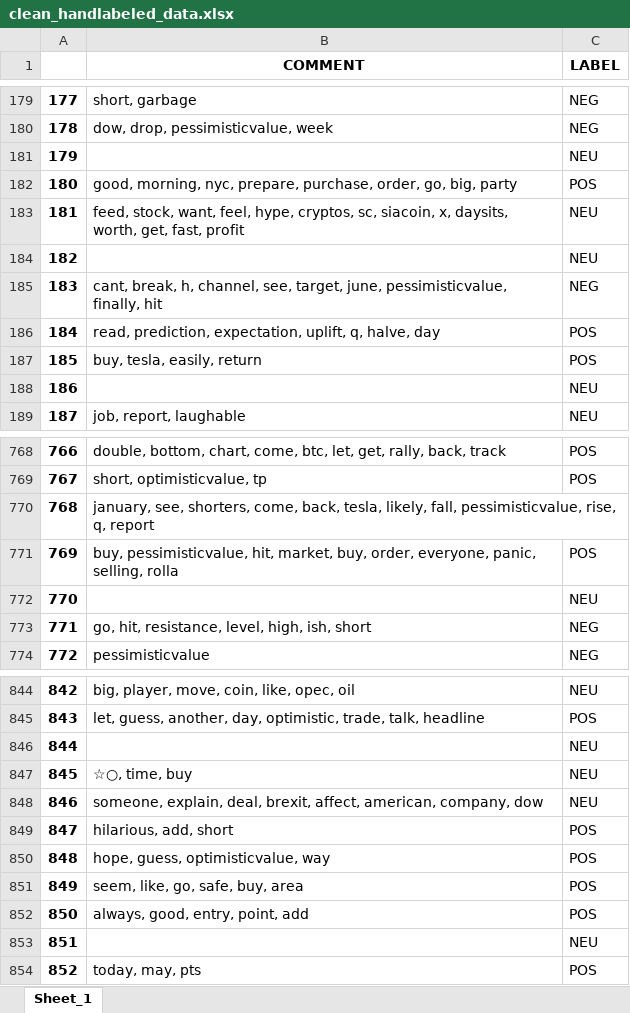
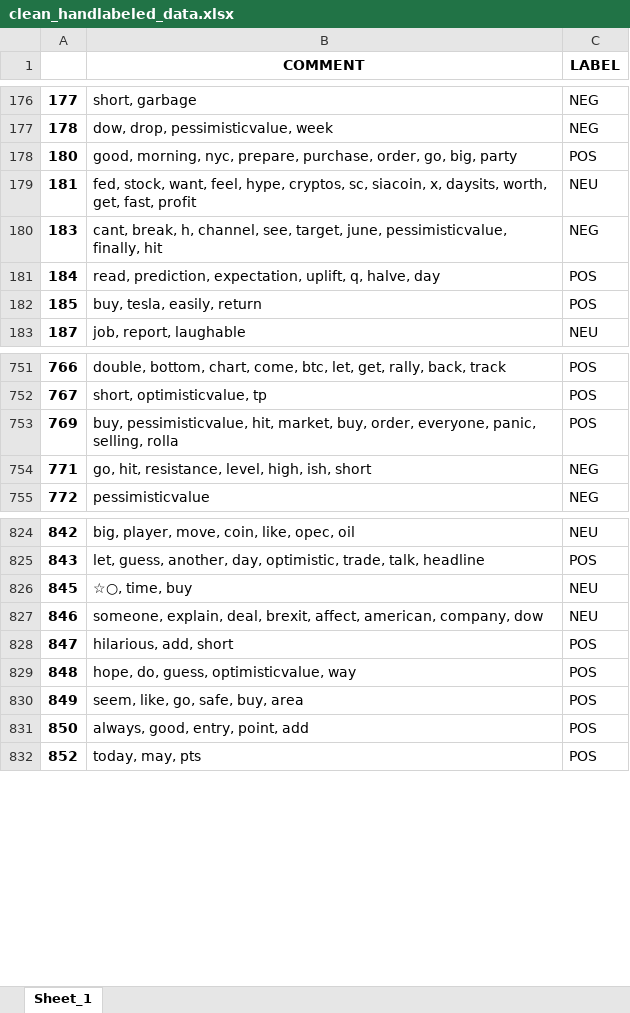
Before and after one commit to falkenovergaard/TA_Exam, an Excel workbook: data/output/clean_handlabeled_data.xlsx, sheet Sheet_1, drawn as a sheet; only a part is shown, gaps mark what is left out; values as stored, in another font and other column widths than the file's, no borders; removed rows and columns are numbered as before the commit, all else as after; the diff covers the shown part only; the diff names each change by its address in the sheet, - before the commit and + after, or states it on an @@ line.

```diff
--- a/data/output/clean_handlabeled_data.xlsx (sheet Sheet_1)
+++ b/data/output/clean_handlabeled_data.xlsx (sheet Sheet_1)
-row 181: 179 |  | NEU
-B179 (COMMENT): feed, stock, want,…
+B179 (COMMENT): fed, stock, want,…
-row 184: 182 |  | NEU
-row 188: 186 |  | NEU
-row 770: 768 | january, see, shorters, come, back, tesla, likely, fall, pessimisticvalue, rise, q, report
-row 772: 770 |  | NEU
-row 846: 844 |  | NEU
-B829 (COMMENT): hope, guess, optimisticvalue, way
+B829 (COMMENT): hope, do, guess, optimisticvalue, way
-row 853: 851 |  | NEU
```
Also changed, not shown: 18 removed rows and 37 edited cells elsewhere in this sheet, ML_Data/dj_classified_neg.xlsx, ML_Data/dj_classified_pos.xlsx, 10 other files.
